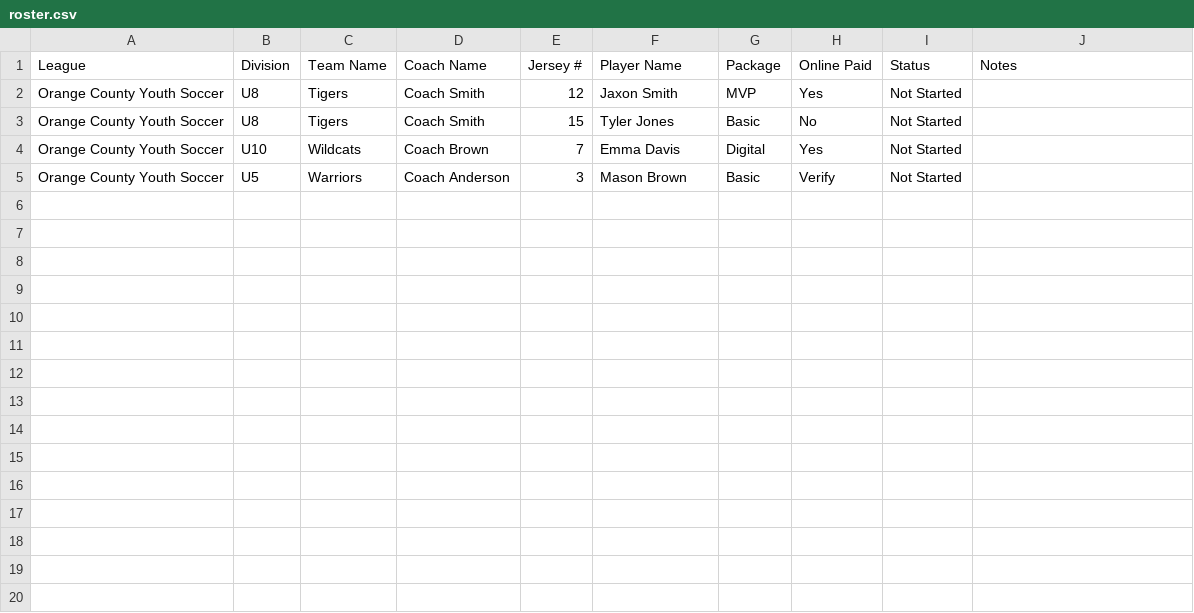
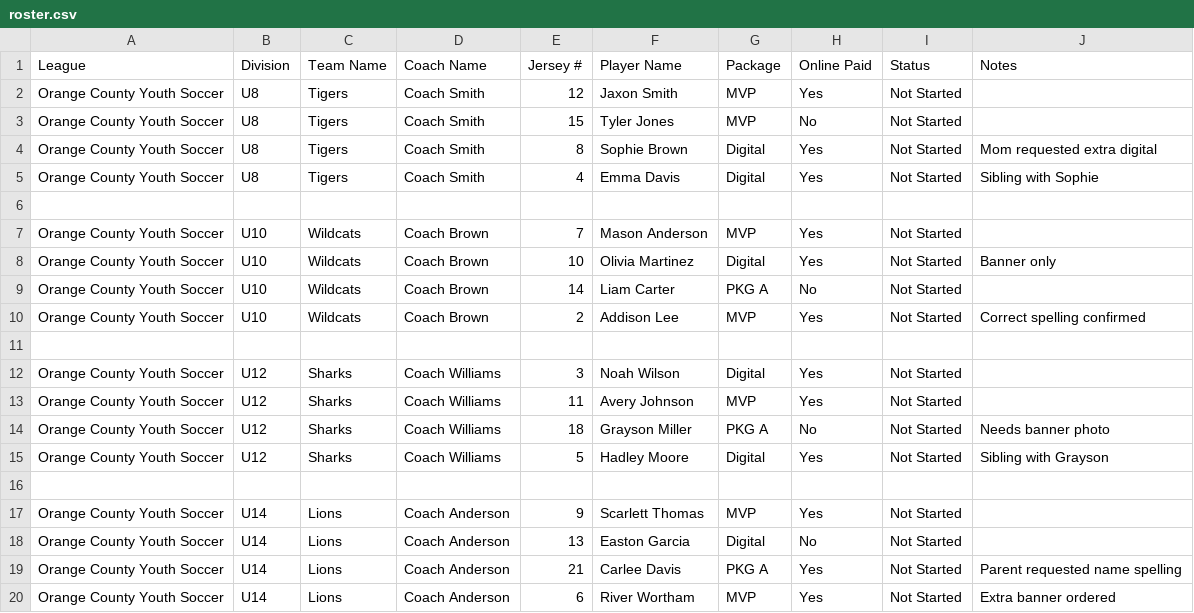
Before and after one commit to lkphotosports/league-player-card-app, a CSV file: roster.csv, drawn as a sheet.

Commit message:
Add files via upload

```diff
--- a/roster.csv
+++ b/roster.csv
@@ -2,4 +2,19 @@ League,Division,Team Name,Coach Name,Jersey #,Player Name,Package,Online Paid,St
 Orange County Youth Soccer,U8,Tigers,Coach Smith,12,Jaxon Smith,MVP,Yes,Not Started,
-Orange County Youth Soccer,U8,Tigers,Coach Smith,15,Tyler Jones,Basic,No,Not Started,
-Orange County Youth Soccer,U10,Wildcats,Coach Brown,7,Emma Davis,Digital,Yes,Not Started,
-Orange County Youth Soccer,U5,Warriors,Coach Anderson,3,Mason Brown,Basic,Verify,Not Started,
+Orange County Youth Soccer,U8,Tigers,Coach Smith,15,Tyler Jones,MVP,No,Not Started,
+Orange County Youth Soccer,U8,Tigers,Coach Smith,8,Sophie Brown,Digital,Yes,Not Started,Mom requested extra digital
+Orange County Youth Soccer,U8,Tigers,Coach Smith,4,Emma Davis,Digital,Yes,Not Started,Sibling with Sophie
+
+Orange County Youth Soccer,U10,Wildcats,Coach Brown,7,Mason Anderson,MVP,Yes,Not Started,
+Orange County Youth Soccer,U10,Wildcats,Coach Brown,10,Olivia Martinez,Digital,Yes,Not Started,Banner only
+Orange County Youth Soccer,U10,Wildcats,Coach Brown,14,Liam Carter,PKG A,No,Not Started,
+Orange County Youth Soccer,U10,Wildcats,Coach Brown,2,Addison Lee,MVP,Yes,Not Started,Correct spelling confirmed
+
+Orange County Youth Soccer,U12,Sharks,Coach Williams,3,Noah Wilson,Digital,Yes,Not Started,
+Orange County Youth Soccer,U12,Sharks,Coach Williams,11,Avery Johnson,MVP,Yes,Not Started,
+Orange County Youth Soccer,U12,Sharks,Coach Williams,18,Grayson Miller,PKG A,No,Not Started,Needs banner photo
+Orange County Youth Soccer,U12,Sharks,Coach Williams,5,Hadley Moore,Digital,Yes,Not Started,Sibling with Grayson
+
+Orange County Youth Soccer,U14,Lions,Coach Anderson,9,Scarlett Thomas,MVP,Yes,Not Started,
+Orange County Youth Soccer,U14,Lions,Coach Anderson,13,Easton Garcia,Digital,No,Not Started,
+Orange County Youth Soccer,U14,Lions,Coach Anderson,21,Carlee Davis,PKG A,Yes,Not Started,Parent requested name spelling
+Orange County Youth Soccer,U14,Lions,Coach Anderson,6,River Wortham,MVP,Yes,Not Started,Extra banner ordered
```
